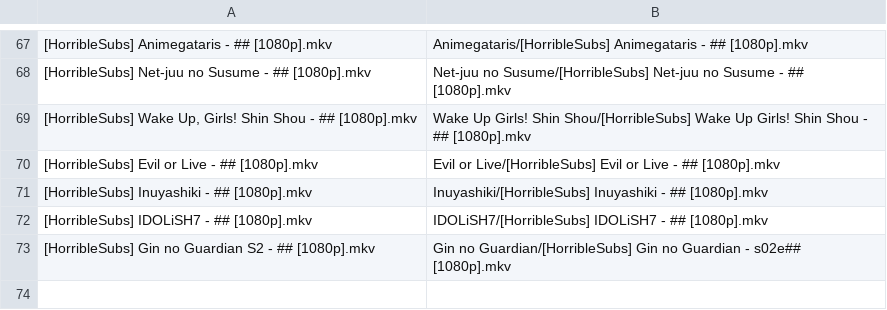
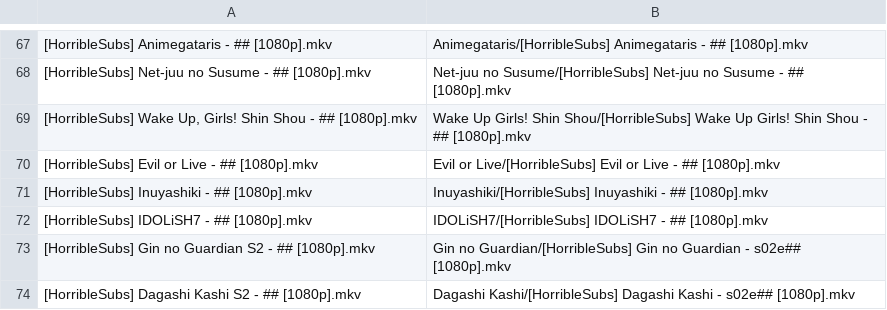
Before and after one commit to SlyBlueFox/tardis, a CSV file: animelist.csv, drawn as a sheet; only a part is shown, gaps mark what is left out; the diff names each change by its address in the sheet, - before the commit and + after, or states it on an @@ line.

Commit message:
Update animelist.csv

```diff
--- a/animelist.csv
+++ b/animelist.csv
+row 74: [HorribleSubs] Dagashi Kashi S2 - ## [1080p].mkv | Dagashi Kashi/[HorribleSubs] Dagashi Kashi - s02e## [1080p].mkv
```
